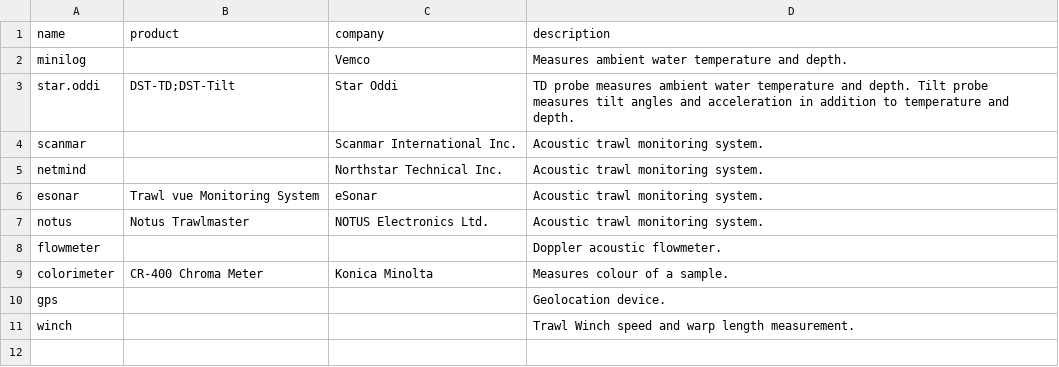
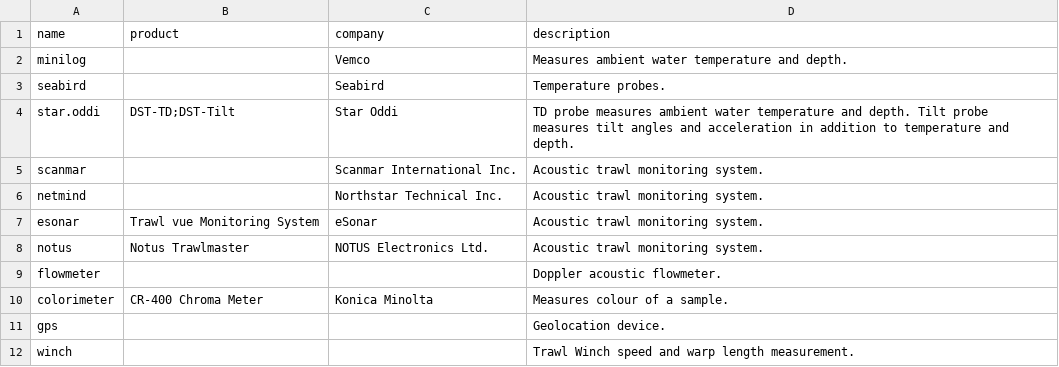
Before and after one commit to TobieSurette/gulf.data, a CSV file: inst/extdata/probe.csv, drawn as a sheet; the diff names each change by its address in the sheet, - before the commit and + after, or states it on an @@ line.

```diff
--- a/inst/extdata/probe.csv
+++ b/inst/extdata/probe.csv
+row 3: seabird |  | Seabird | Temperature probes.
```
Also changed, not shown: inst/extdata/bottom.temperature.probes.csv, 20 other files.
